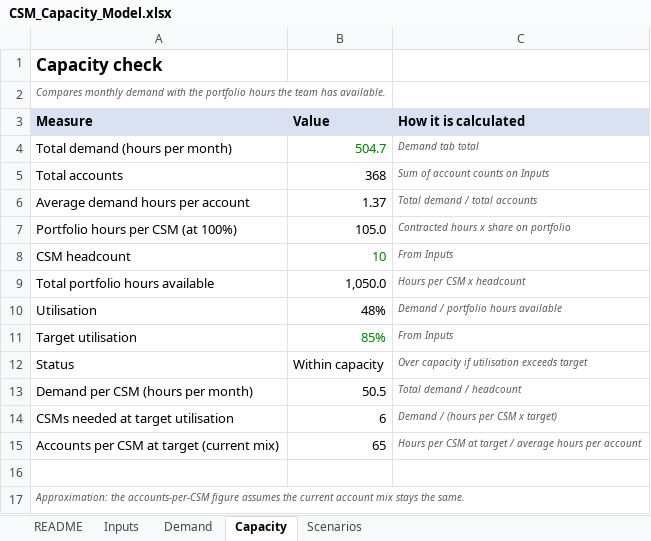
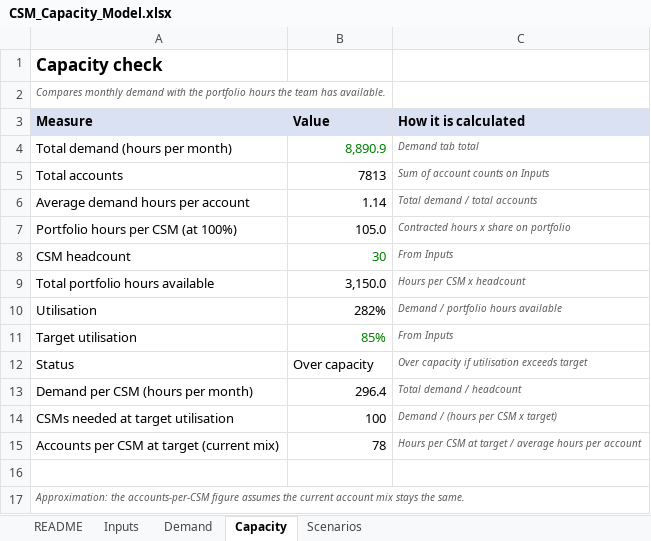
Before and after one commit to christopherbaxter-png/cs-capacity, an Excel workbook: capacity-model/CSM_Capacity_Model.xlsx, sheet Capacity, drawn as a sheet; values as stored, in another font and other column widths than the file's, no borders; the diff names each change by its address in the sheet, - before the commit and + after, or states it on an @@ line.

```diff
--- a/capacity-model/CSM_Capacity_Model.xlsx (sheet Capacity)
+++ b/capacity-model/CSM_Capacity_Model.xlsx (sheet Capacity)
-B4 (Value): 504.7
+B4 (Value): 8,890.9
-B5 (Value): 368
+B5 (Value): 7813
-B6 (Value): 1.37
+B6 (Value): 1.14
-B8 (Value): 10
+B8 (Value): 30
-B9 (Value): 1,050.0
+B9 (Value): 3,150.0
-B10 (Value): 48%
+B10 (Value): 282%
-B12 (Value): Within capacity
+B12 (Value): Over capacity
-B13 (Value): 50.5
+B13 (Value): 296.4
-B14 (Value): 6
+B14 (Value): 100
-B15 (Value): 65
+B15 (Value): 78
```
Also changed, not shown: sheet Scenarios, sheet Demand, sheet Inputs, 2 other files.
